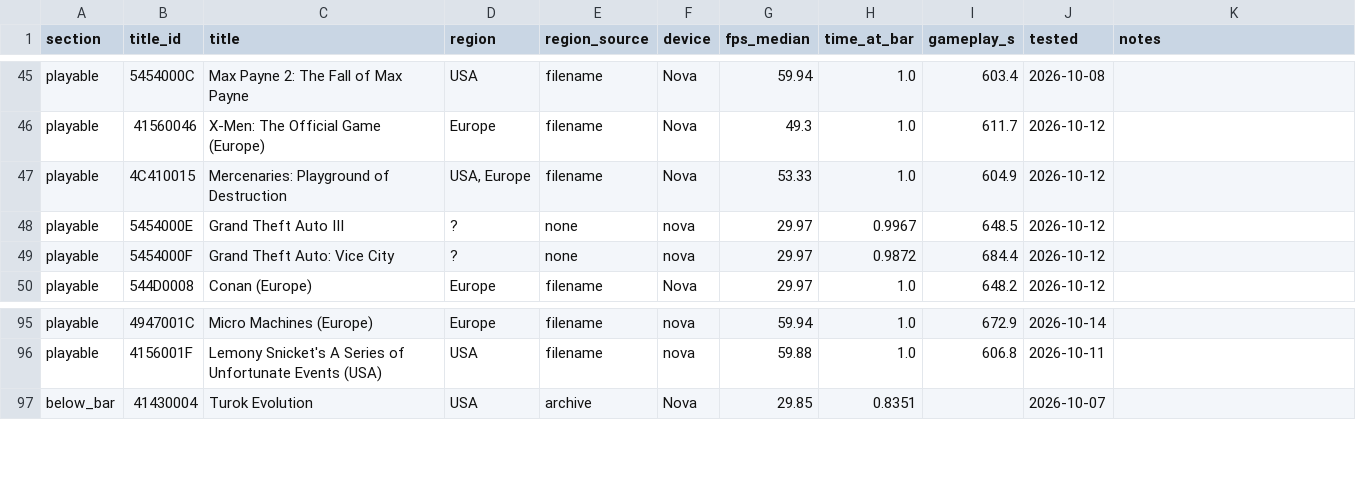
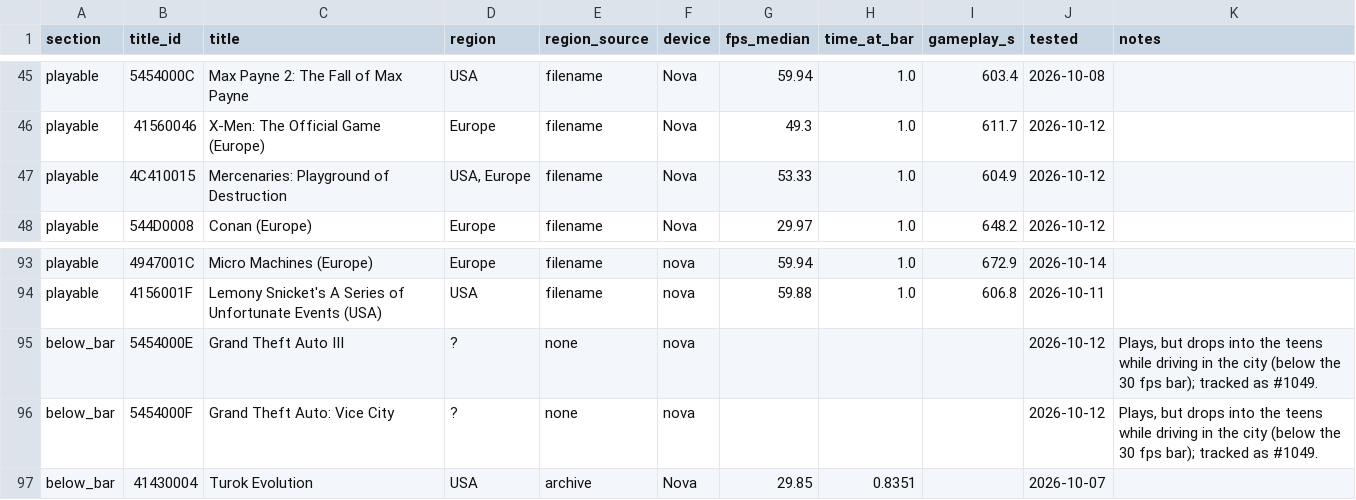
Before and after one commit to jreinach-alt/hakuX, a TSV file: docs/testing/compat_notes.tsv, drawn as a sheet; only a part is shown, gaps mark what is left out.

```diff
--- a/docs/testing/compat_notes.tsv
+++ b/docs/testing/compat_notes.tsv
@@ -47,4 +47,2 @@ playable	41560046	X-Men: The Official Game (Europe)	Europe	filename	Nova	49.3	1.
 playable	4C410015	Mercenaries: Playground of Destruction	USA, Europe	filename	Nova	53.33	1.0	604.9	2026-10-12	
-playable	5454000E	Grand Theft Auto III	?	none	nova	29.97	0.9967	648.5	2026-10-12	
-playable	5454000F	Grand Theft Auto: Vice City	?	none	nova	29.97	0.9872	684.4	2026-10-12	
 playable	544D0008	Conan (Europe)	Europe	filename	Nova	29.97	1.0	648.2	2026-10-12	
@@ -96,2 +94,4 @@ playable	4947001C	Micro Machines (Europe)	Europe	filename	nova	59.94	1.0	672.9	2
 playable	4156001F	Lemony Snicket's A Series of Unfortunate Events (USA)	USA	filename	nova	59.88	1.0	606.8	2026-10-11	
+below_bar	5454000E	Grand Theft Auto III	?	none	nova				2026-10-12	Plays, but drops into the teens while driving in the city (below the 30 fps bar); tracked as #1049.
+below_bar	5454000F	Grand Theft Auto: Vice City	?	none	nova				2026-10-12	Plays, but drops into the teens while driving in the city (below the 30 fps bar); tracked as #1049.
 below_bar	41430004	Turok Evolution	USA	archive	Nova	29.85	0.8351		2026-10-07	
```
Also changed, not shown: docs/compatibility.csv, 4 other files.
